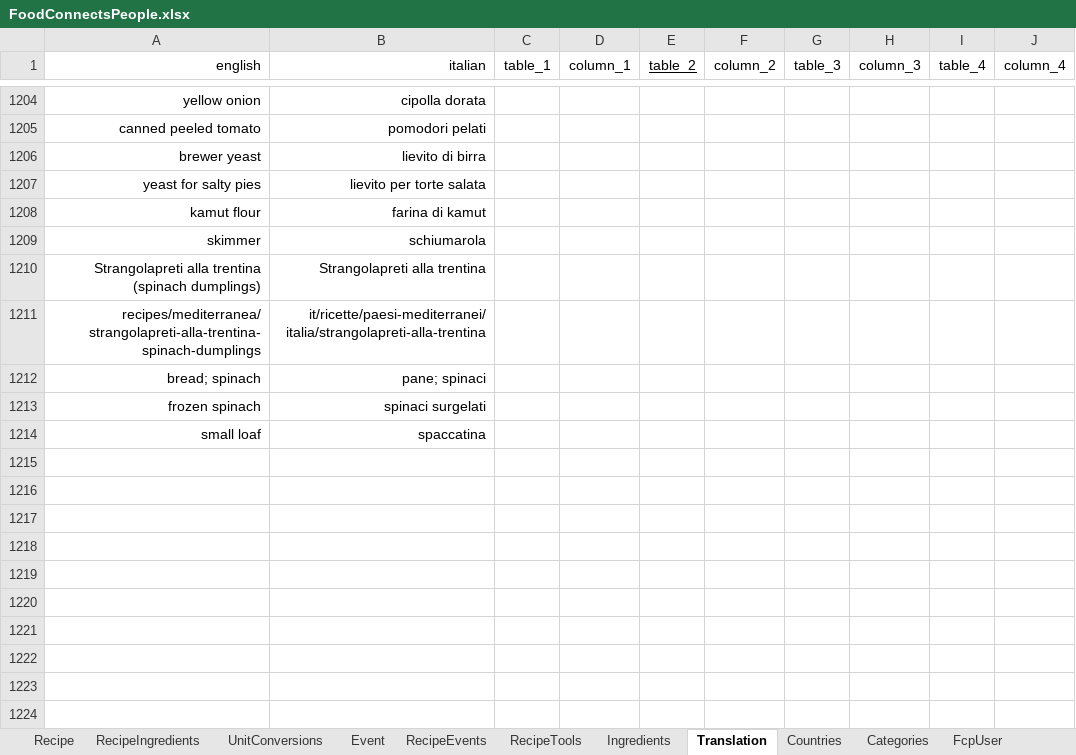
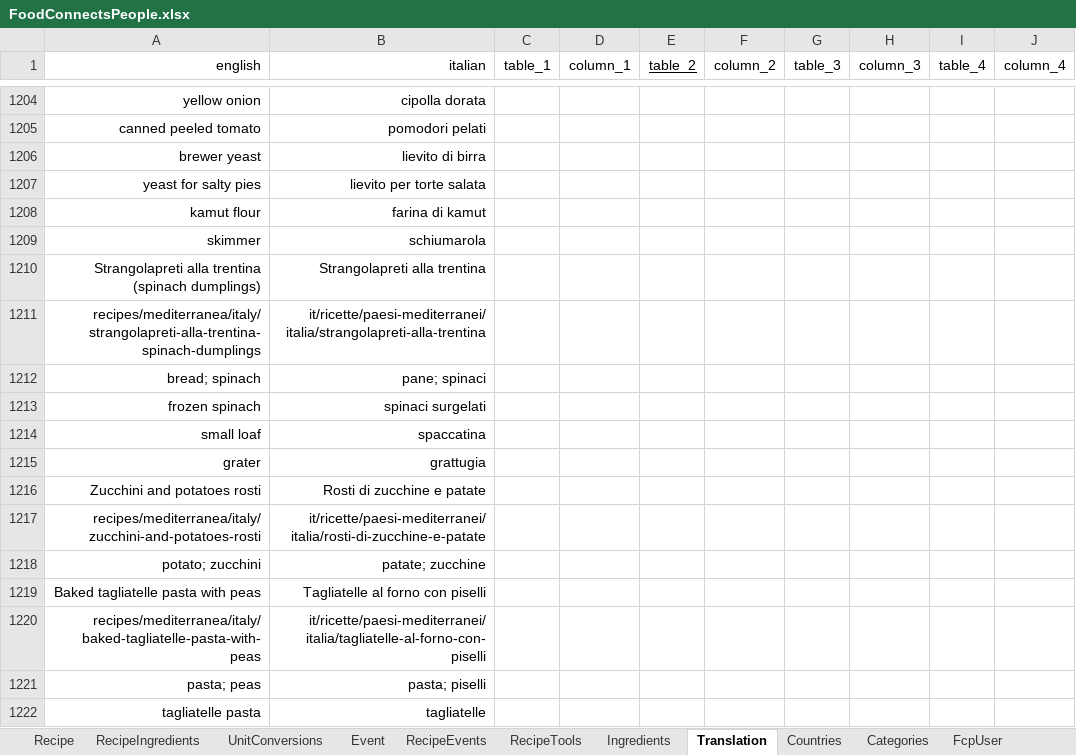
Before and after one commit to FoodConnectsPeople/foodconnectspeople-tool, an Excel workbook: data_sources/scripts/files/FoodConnectsPeople.xlsx, sheet Translation, drawn as a sheet; only a part is shown, gaps mark what is left out; values as stored, in another font and other column widths than the file's, no borders; the diff names each change by its address in the sheet, - before the commit and + after, or states it on an @@ line.

Commit message:
Last two recipes

```diff
--- a/data_sources/scripts/files/FoodConnectsPeople.xlsx (sheet Translation)
+++ b/data_sources/scripts/files/FoodConnectsPeople.xlsx (sheet Translation)
-A1211 (english): recipes/mediterranea/strangolapreti-alla-trentina-spinach-dumplings
+A1211 (english): recipes/mediterranea/italy/strangolapreti-alla-trentina-spinach-dumplings
+row 1215: grater | grattugia
+row 1216: Zucchini and potatoes rosti | Rosti di zucchine e patate
+row 1217: recipes/mediterranea/italy/zucchini-and-potatoes-rosti | it/ricette/paesi-mediterranei/italia/rosti-di-zucchine-e-patate
+row 1218: potato; zucchini | patate; zucchine
+row 1219: Baked tagliatelle pasta with peas | Tagliatelle al forno con piselli
+row 1220: recipes/mediterranea/italy/baked-tagliatelle-pasta-with-peas | it/ricette/paesi-mediterranei/italia/tagliatelle-al-forno-con-piselli
+row 1221: pasta; peas | pasta; piselli
+row 1222: tagliatelle pasta | tagliatelle
```
Also changed, not shown: sheet RecipeIngredients, sheet Recipe, sheet RecipeTools, sheet AuthorRecipe, sheet Ingredients, sheet RecipeEvents, 2 more sheets, 10 other files.
